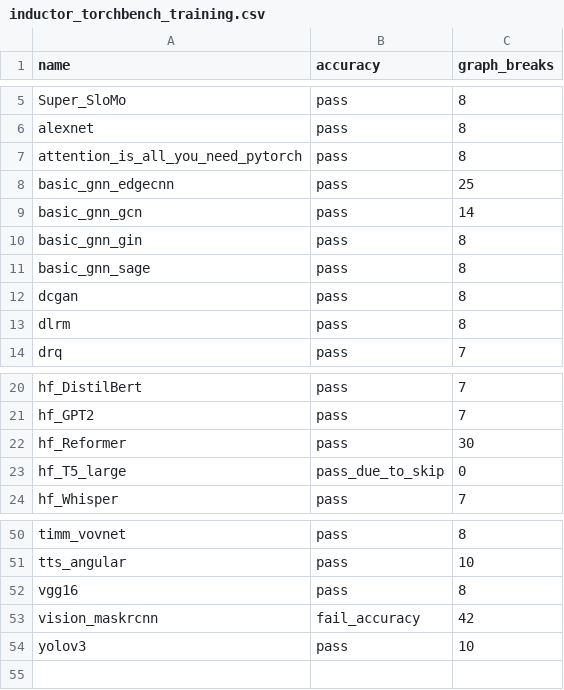
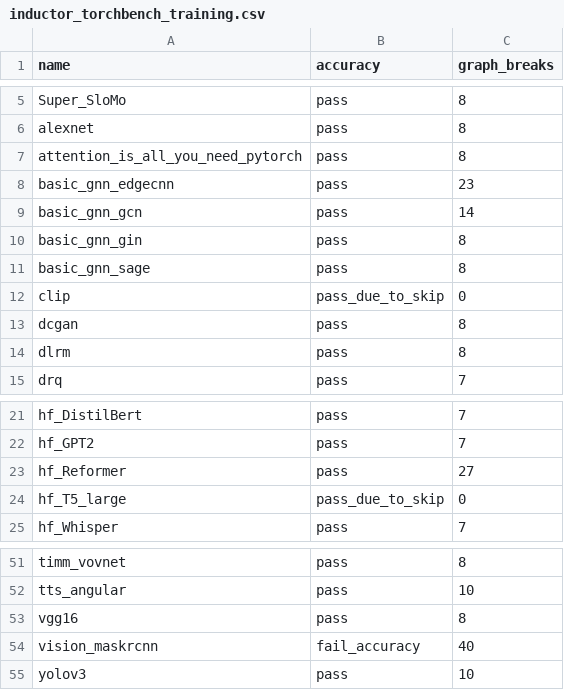
Before and after one commit to matgthewslhih/pytorch, a CSV file: benchmarks/dynamo/ci_expected_accuracy/inductor_torchbench_training.csv, drawn as a sheet; only a part is shown, gaps mark what is left out.

```diff
--- a/benchmarks/dynamo/ci_expected_accuracy/inductor_torchbench_training.csv
+++ b/benchmarks/dynamo/ci_expected_accuracy/inductor_torchbench_training.csv
@@ -7,3 +7,3 @@ alexnet,pass,8
 attention_is_all_you_need_pytorch,pass,8
-basic_gnn_edgecnn,pass,25
+basic_gnn_edgecnn,pass,23
 basic_gnn_gcn,pass,14
@@ -11,2 +11,3 @@ basic_gnn_gin,pass,8
 basic_gnn_sage,pass,8
+clip,pass_due_to_skip,0
 dcgan,pass,8
@@ -21,3 +22,3 @@ hf_DistilBert,pass,7
 hf_GPT2,pass,7
-hf_Reformer,pass,30
+hf_Reformer,pass,27
 hf_T5_large,pass_due_to_skip,0
@@ -52,3 +53,3 @@ tts_angular,pass,10
 vgg16,pass,8
-vision_maskrcnn,fail_accuracy,42
+vision_maskrcnn,fail_accuracy,40
 yolov3,pass,10
```
Also changed, not shown: benchmarks/dynamo/ci_expected_accuracy/inductor_torchbench_dynamic_inference.csv, benchmarks/dynamo/ci_expected_accuracy/inductor_torchbench_dynamic_training.csv, 9 other files.
